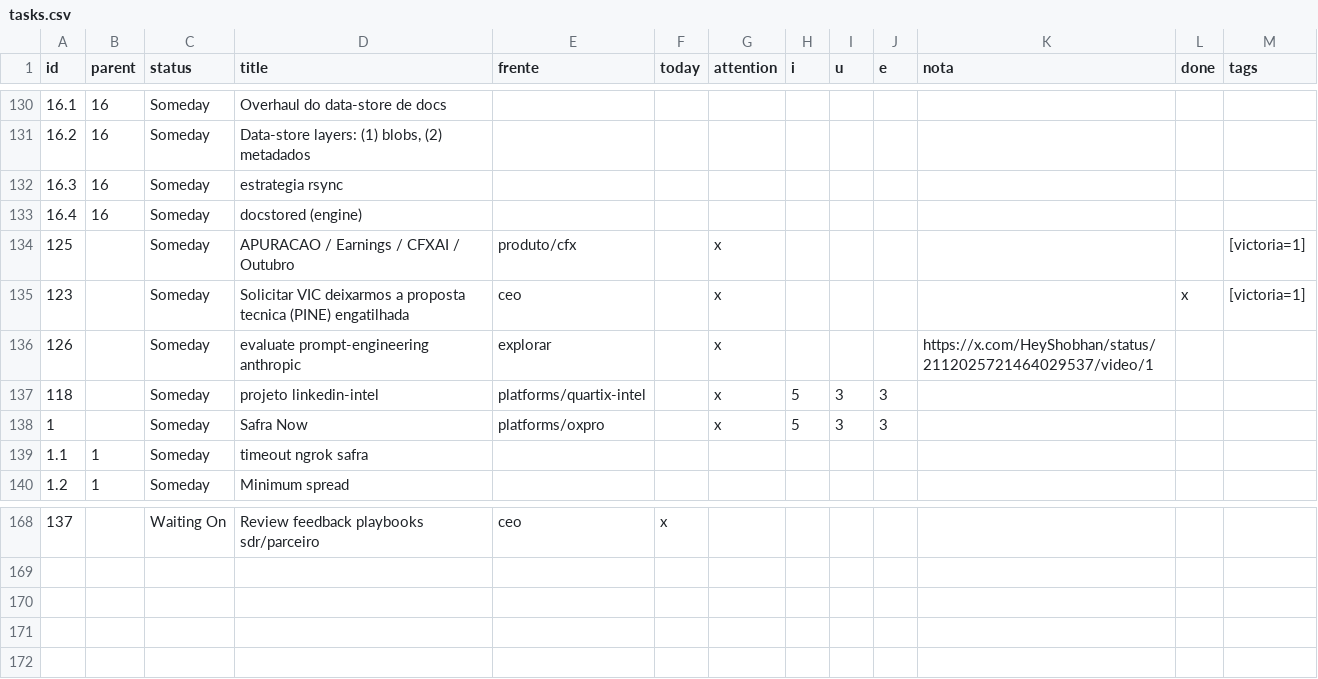
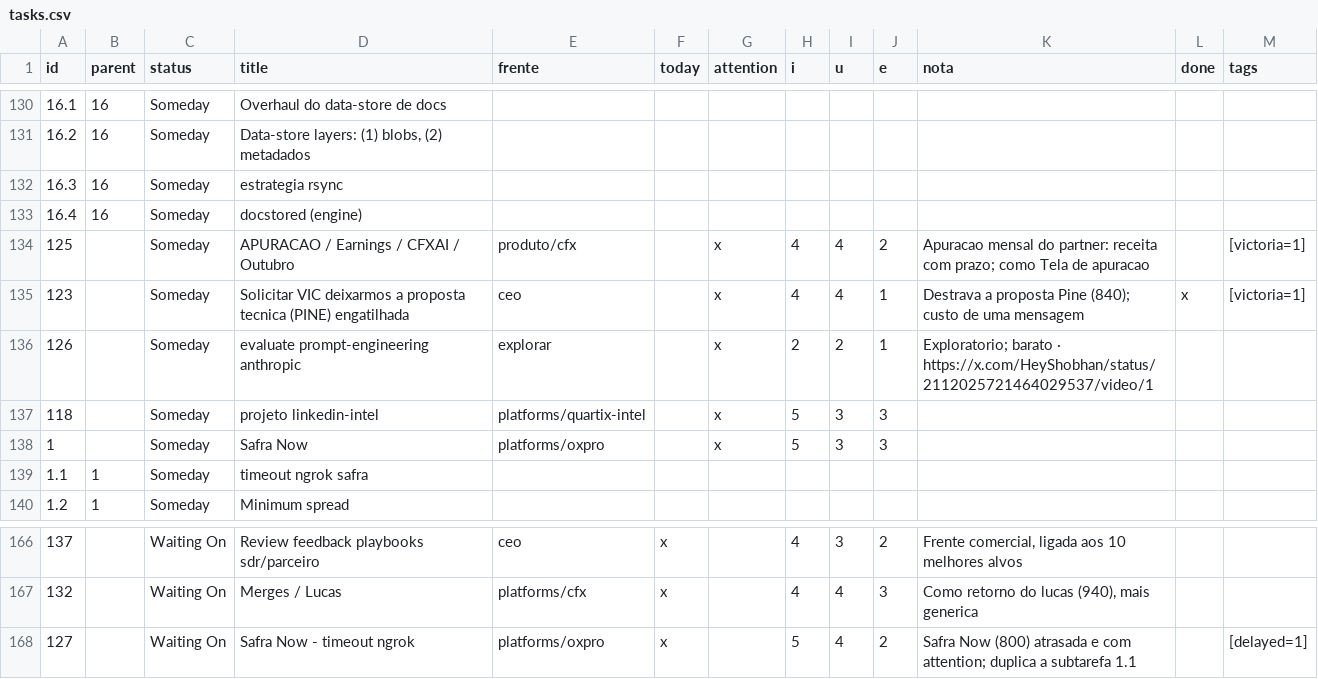
Before and after one commit to bsdoliv/strategy, a CSV file: backlog/tasks.csv, drawn as a sheet; only a part is shown, gaps mark what is left out; the diff covers the shown part only.

```diff
--- a/backlog/tasks.csv
+++ b/backlog/tasks.csv
@@ -133,5 +133,5 @@ id,parent,status,title,frente,today,attention,i,u,e,nota,done,tags
 16.4,16,Someday,docstored (engine),,,,,,,,,
-125,,Someday,APURACAO / Earnings / CFXAI / Outubro,produto/cfx,,x,,,,,,[victoria=1]
-123,,Someday,Solicitar VIC deixarmos a proposta tecnica (PINE) engatilhada,ceo,,x,,,,,x,[victoria=1]
-126,,Someday,evaluate prompt-engineering anthropic,explorar,,x,,,,https://x.com/HeyShobhan/status/2112025721464029537/video/1,,
+125,,Someday,APURACAO / Earnings / CFXAI / Outubro,produto/cfx,,x,4,4,2,Apuracao mensal do partner: receita com prazo; como Tela de apuracao,,[victoria=1]
+123,,Someday,Solicitar VIC deixarmos a proposta tecnica (PINE) engatilhada,ceo,,x,4,4,1,Destrava a proposta Pine (840); custo de uma mensagem,x,[victoria=1]
+126,,Someday,evaluate prompt-engineering anthropic,explorar,,x,2,2,1,Exploratorio; barato · https://x.com/HeyShobhan/status/2112025721464029537/video/1,,
 118,,Someday,projeto linkedin-intel,platforms/quartix-intel,,x,5,3,3,,,
@@ -168 +166,3 @@ id,parent,status,title,frente,today,attention,i,u,e,nota,done,tags
-137,,Waiting On,Review feedback playbooks sdr/parceiro,ceo,x,,,,,,,
+137,,Waiting On,Review feedback playbooks sdr/parceiro,ceo,x,,4,3,2,"Frente comercial, ligada aos 10 melhores alvos",,
+132,,Waiting On,Merges / Lucas,platforms/cfx,x,,4,4,3,"Como retorno do lucas (940), mais generica",,
+127,,Waiting On,Safra Now - timeout ngrok,platforms/oxpro,x,,5,4,2,Safra Now (800) atrasada e com attention; duplica a subtarefa 1.1,,[delayed=1]
```
Also changed, not shown: 2 removed rows and 80 edited cells elsewhere in this file.
